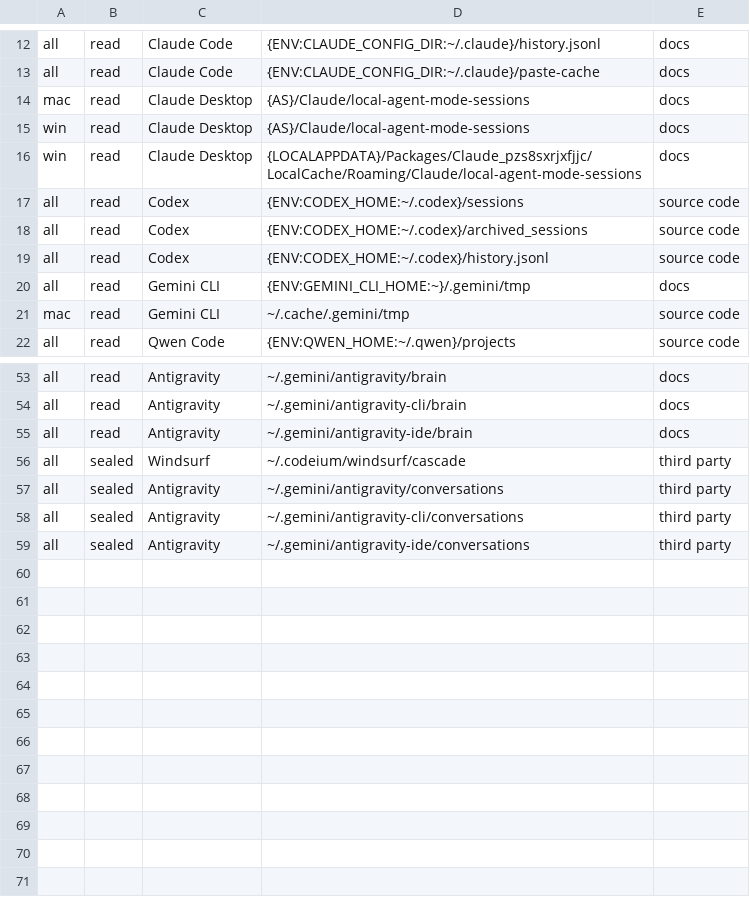
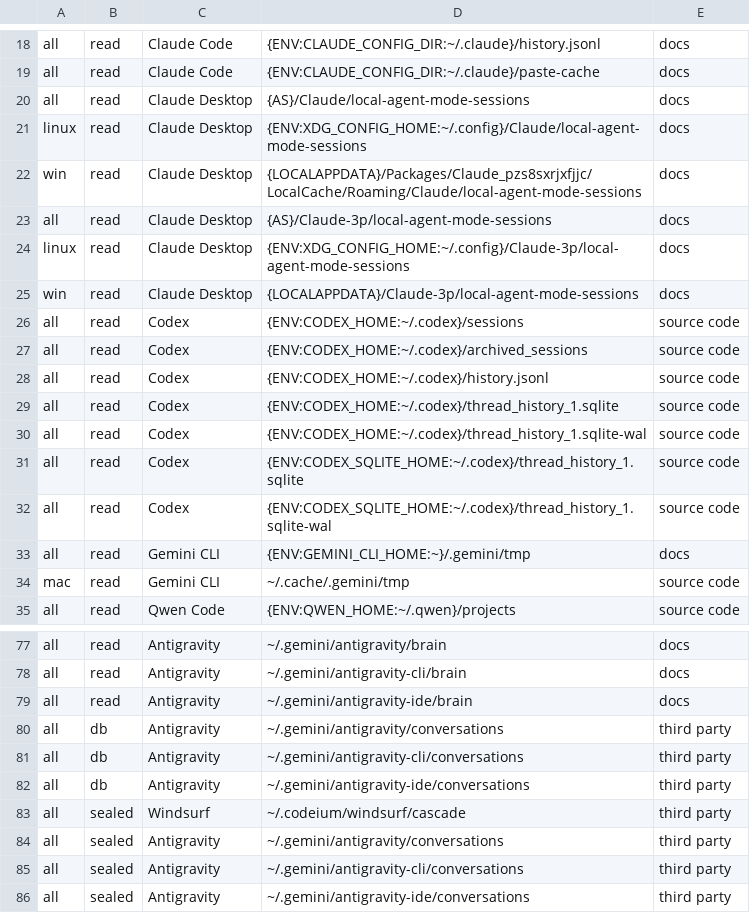
Before and after one commit to aegis-mesh/blindspot, a TSV file: data/sessions.tsv, drawn as a sheet; only a part is shown, gaps mark what is left out; the diff covers the shown part only.

```diff
--- a/data/sessions.tsv
+++ b/data/sessions.tsv
@@ -13,5 +19,8 @@ all	read	Claude Code	{ENV:CLAUDE_CONFIG_DIR:~/.claude}/history.jsonl	docs
 all	read	Claude Code	{ENV:CLAUDE_CONFIG_DIR:~/.claude}/paste-cache	docs
-mac	read	Claude Desktop	{AS}/Claude/local-agent-mode-sessions	docs
-win	read	Claude Desktop	{AS}/Claude/local-agent-mode-sessions	docs
+all	read	Claude Desktop	{AS}/Claude/local-agent-mode-sessions	docs
+linux	read	Claude Desktop	{ENV:XDG_CONFIG_HOME:~/.config}/Claude/local-agent-mode-sessions	docs
 win	read	Claude Desktop	{LOCALAPPDATA}/Packages/Claude_pzs8sxrjxfjjc/LocalCache/Roaming/Claude/local-agent-mode-sessions	docs
+all	read	Claude Desktop	{AS}/Claude-3p/local-agent-mode-sessions	docs
+linux	read	Claude Desktop	{ENV:XDG_CONFIG_HOME:~/.config}/Claude-3p/local-agent-mode-sessions	docs
+win	read	Claude Desktop	{LOCALAPPDATA}/Claude-3p/local-agent-mode-sessions	docs
 all	read	Codex	{ENV:CODEX_HOME:~/.codex}/sessions	source code
@@ -19,2 +28,6 @@ all	read	Codex	{ENV:CODEX_HOME:~/.codex}/archived_sessions	source code
 all	read	Codex	{ENV:CODEX_HOME:~/.codex}/history.jsonl	source code
+all	read	Codex	{ENV:CODEX_HOME:~/.codex}/thread_history_1.sqlite	source code
+all	read	Codex	{ENV:CODEX_HOME:~/.codex}/thread_history_1.sqlite-wal	source code
+all	read	Codex	{ENV:CODEX_SQLITE_HOME:~/.codex}/thread_history_1.sqlite	source code
+all	read	Codex	{ENV:CODEX_SQLITE_HOME:~/.codex}/thread_history_1.sqlite-wal	source code
 all	read	Gemini CLI	{ENV:GEMINI_CLI_HOME:~}/.gemini/tmp	docs
@@ -55,2 +79,5 @@ all	read	Antigravity	~/.gemini/antigravity-cli/brain	docs
 all	read	Antigravity	~/.gemini/antigravity-ide/brain	docs
+all	db	Antigravity	~/.gemini/antigravity/conversations	third party
+all	db	Antigravity	~/.gemini/antigravity-cli/conversations	third party
+all	db	Antigravity	~/.gemini/antigravity-ide/conversations	third party
 all	sealed	Windsurf	~/.codeium/windsurf/cascade	third party
```
Also changed, not shown: 19 added rows, 2 removed rows and 6 edited cells elsewhere in this file, 8 other files.
